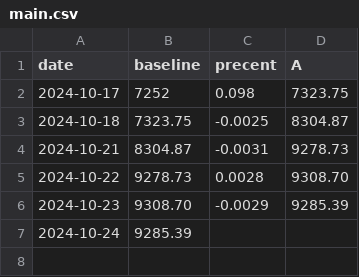
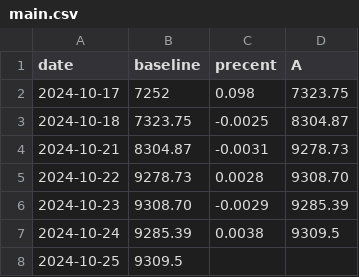
Before and after one commit to cheerzhang/practice_chart, a CSV file: .local_db/main.csv, drawn as a sheet.

Commit message:
Update main.csv

```diff
--- a/.local_db/main.csv
+++ b/.local_db/main.csv
@@ -6,2 +6,3 @@ date,baseline,precent,A
 2024-10-23,9308.70,-0.0029,9285.39
-2024-10-24,9285.39,,
+2024-10-24,9285.39,0.0038,9309.5
+2024-10-25,9309.5,,
```
